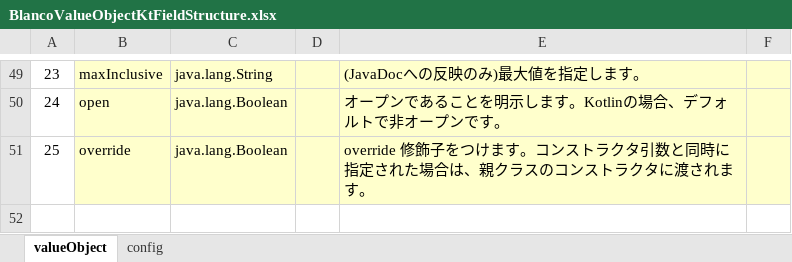
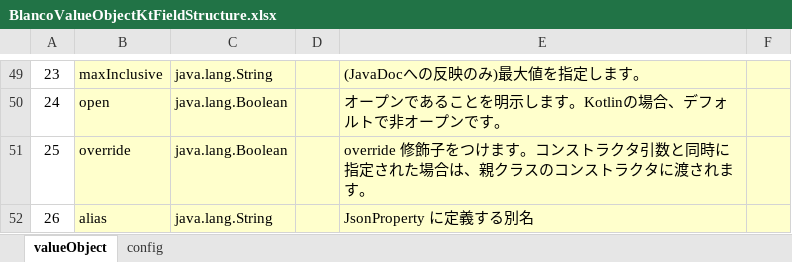
Before and after one commit to uedaueo/blancoValueObjectKt, an Excel workbook: meta/program/BlancoValueObjectKtFieldStructure.xlsx, sheet valueObject, drawn as a sheet; only a part is shown, gaps mark what is left out; values as stored, in another font and other column widths than the file's, no borders; the diff names each change by its address in the sheet, - before the commit and + after, or states it on an @@ line.

```diff
--- a/meta/program/BlancoValueObjectKtFieldStructure.xlsx (sheet valueObject)
+++ b/meta/program/BlancoValueObjectKtFieldStructure.xlsx (sheet valueObject)
+row 52: 26 | alias | java.lang.String |  | JsonProperty に定義する別名
```
Also changed, not shown: meta/objects2/BlancoValueObjectExtendedClass.xlsx, meta/program/BlancoValueObjectKtClassStructure.xlsx, 6 other files.
